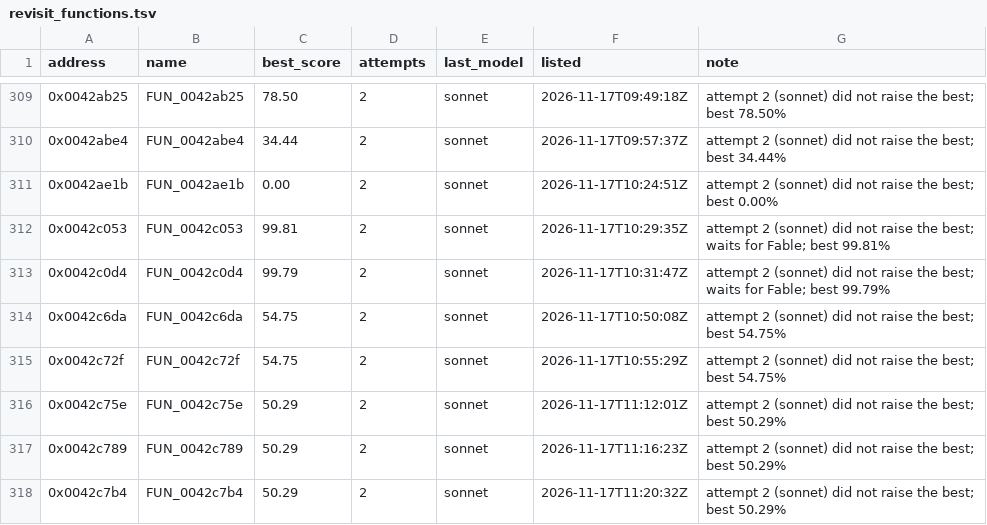
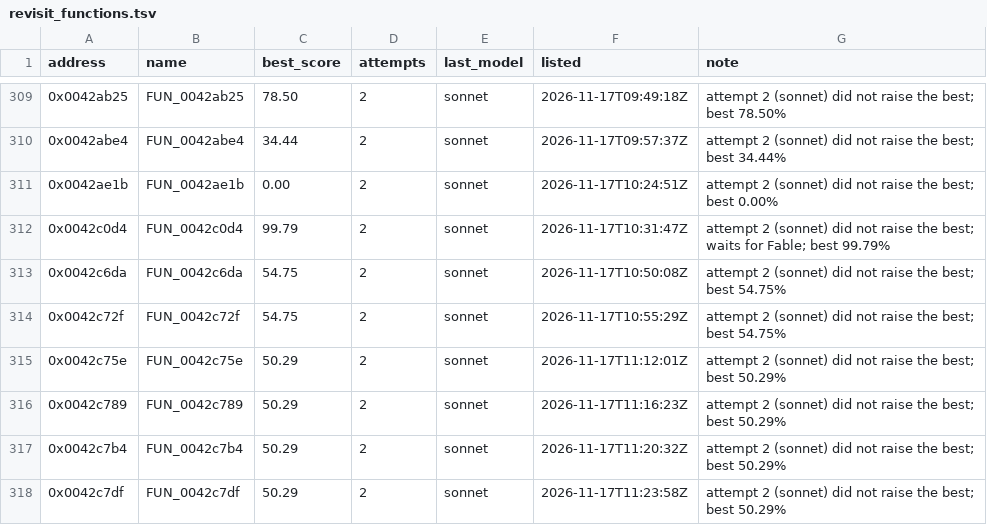
Before and after one commit to marinohardin/SFC2-decomp, a TSV file: analysis/results/revisit_functions.tsv, drawn as a sheet; only a part is shown, gaps mark what is left out; the shorter side is filled out with more unchanged rows; the diff names each change by its address in the sheet, - before the commit and + after, or states it on an @@ line.

```diff
--- a/analysis/results/revisit_functions.tsv
+++ b/analysis/results/revisit_functions.tsv
-row 312: 0x0042c053 | FUN_0042c053 | 99.81 | 2 | sonnet | 2026-11-17T10:29:35Z | attempt 2 (sonnet) did not raise the best; waits for Fable; best 99.81%
```
Also changed, not shown: analysis/results/difficult_functions.tsv.
